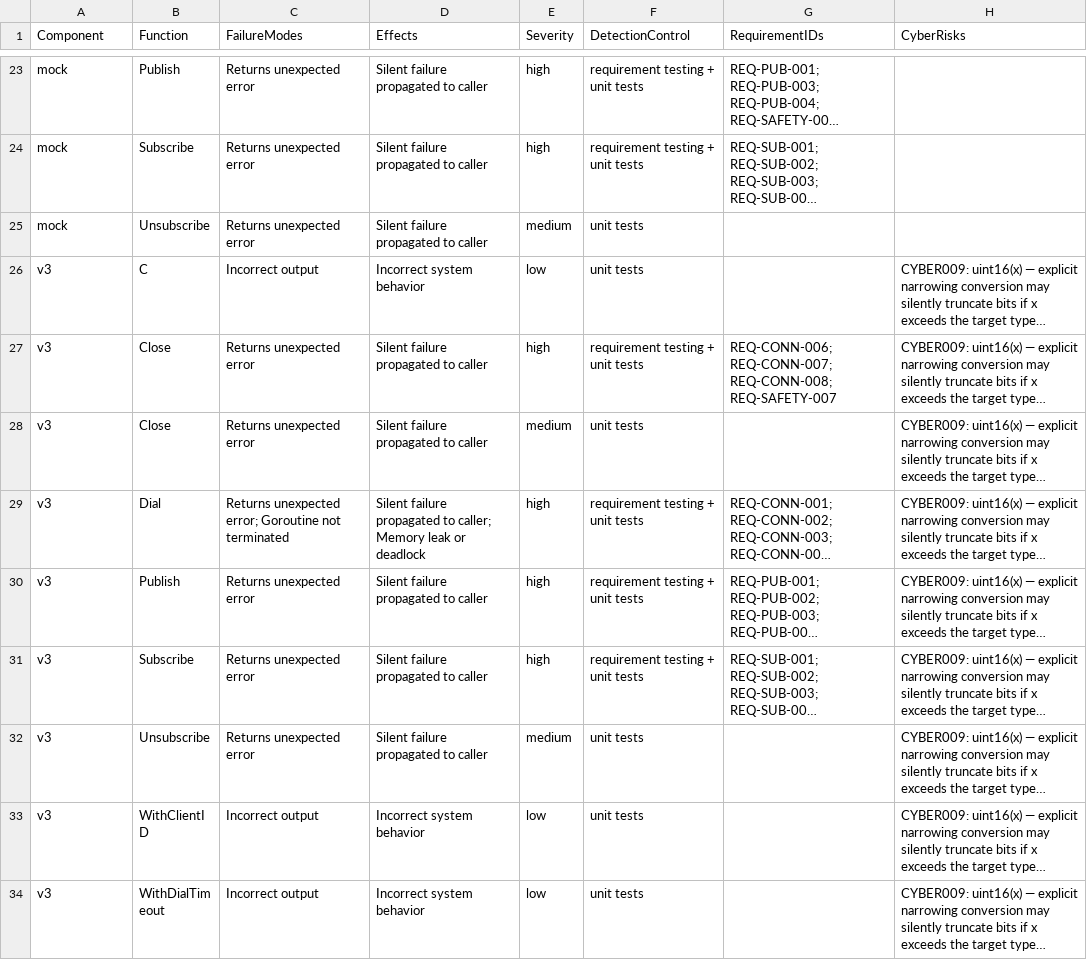
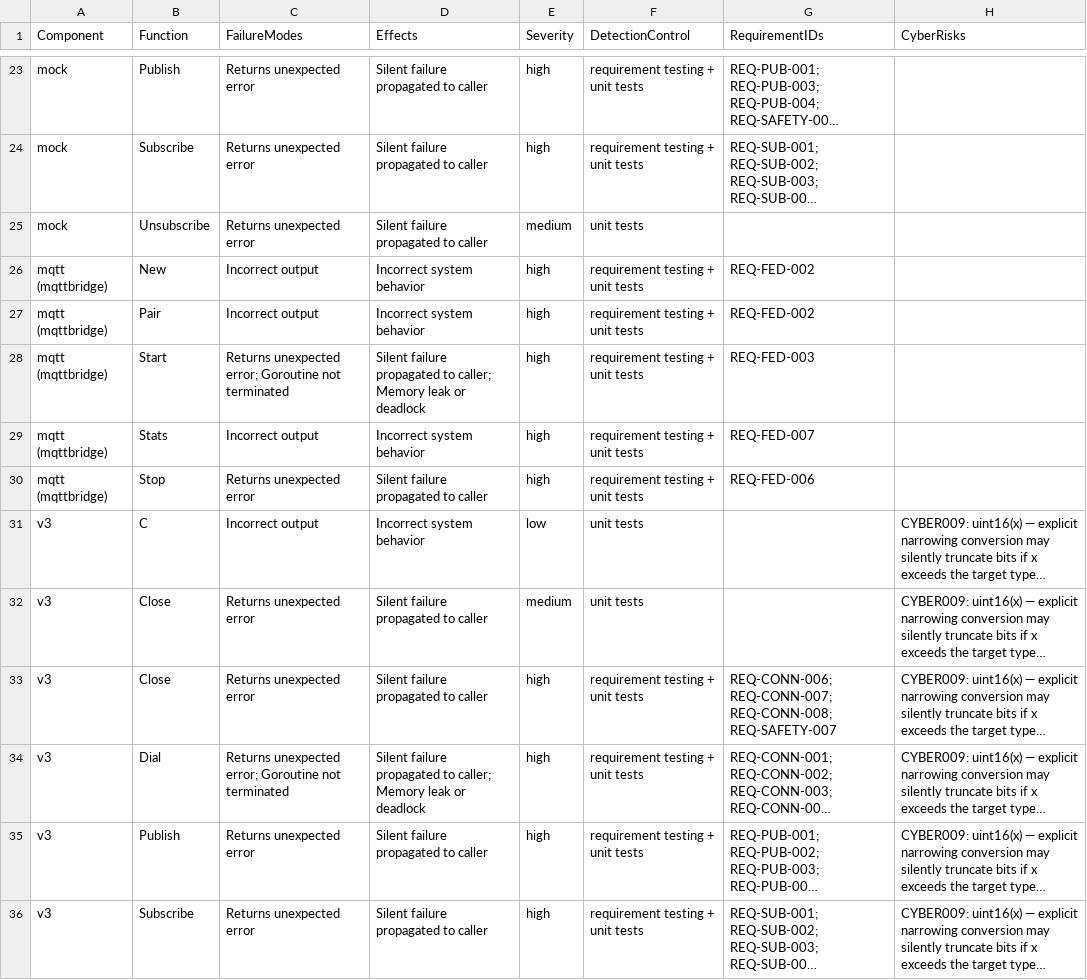
Before and after one commit to SoundMatt/go-mqtt, a CSV file: fmea.csv, drawn as a sheet; only a part is shown, gaps mark what is left out; the shorter side is filled out with more unchanged rows; long unchanged cells end in …; the diff names each change by its address in the sheet, - before the commit and + after, or states it on an @@ line.

```diff
--- a/fmea.csv
+++ b/fmea.csv
+row 26: mqtt (mqttbridge) | New | Incorrect output | Incorrect system behavior | high | requirement testing + unit tests | REQ-FED-002
+row 27: mqtt (mqttbridge) | Pair | Incorrect output | Incorrect system behavior | high | requirement testing + unit tests | REQ-FED-002
+row 28: mqtt (mqttbridge) | Start | Returns unexpected error; Goroutine not terminated | Silent failure propagated to caller; Memory leak or deadlock | high | requirement testing + unit tests | REQ-FED-003
+row 29: mqtt (mqttbridge) | Stats | Incorrect output | Incorrect system behavior | high | requirement testing + unit tests | REQ-FED-007
+row 30: mqtt (mqttbridge) | Stop | Returns unexpected error | Silent failure propagated to caller | high | requirement testing + unit tests | REQ-FED-006
@@ row 28 moved to row 32: v3 @@
```
Also changed, not shown: 6 other files.
